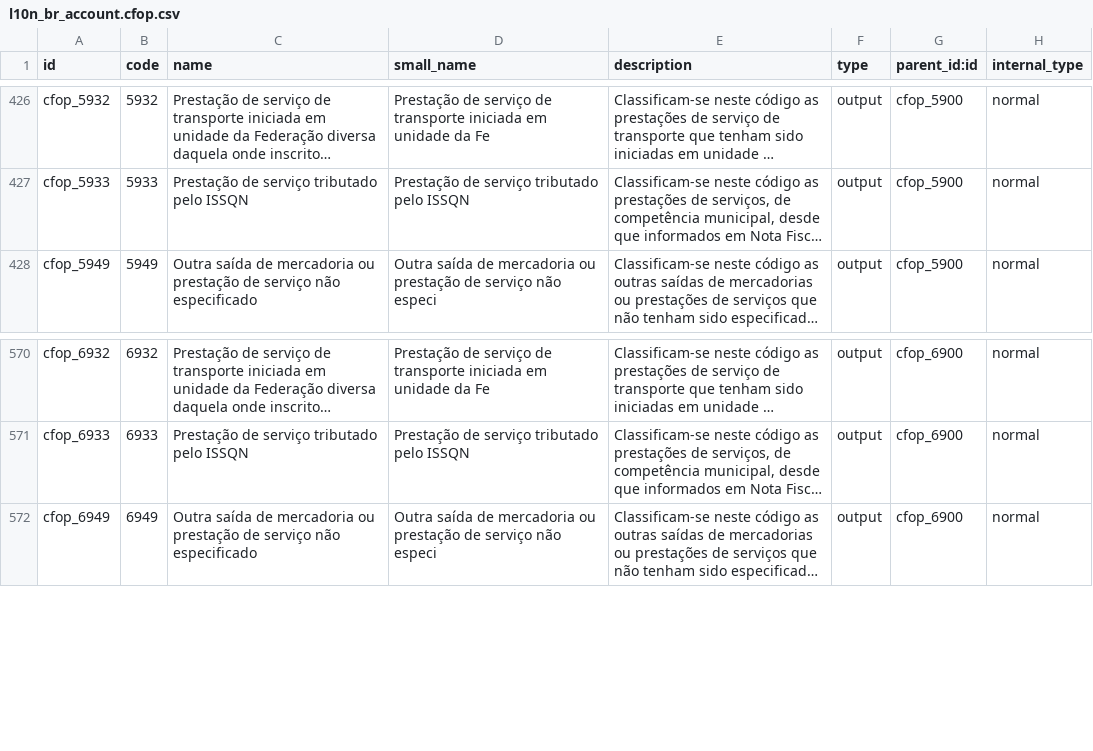
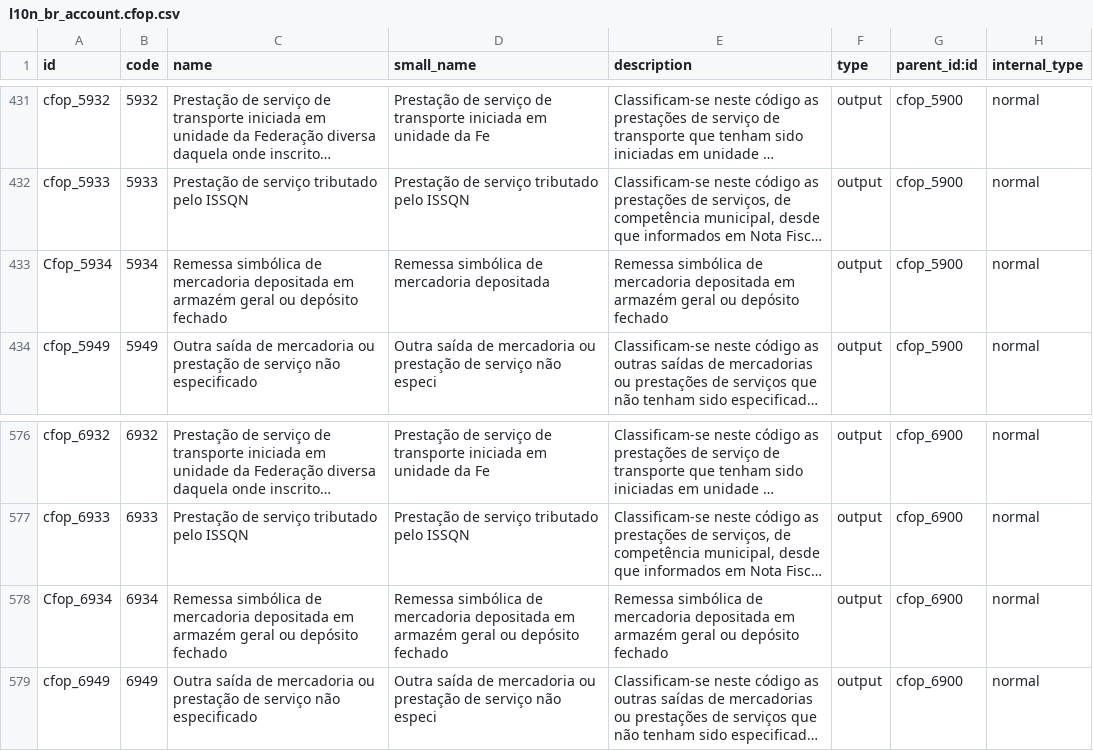
Before and after one commit to rvalyi/l10n_br_core, a CSV file: l10n_br_data_account/l10n_br_account.cfop.csv, drawn as a sheet; only a part is shown, gaps mark what is left out; long unchanged cells end in …; the diff covers the shown part only; the diff names each change by its address in the sheet, - before the commit and + after, or states it on an @@ line.

Commit message:
l10n_br_account: atualizada a tabela de CFOP

```diff
--- a/l10n_br_data_account/l10n_br_account.cfop.csv
+++ b/l10n_br_data_account/l10n_br_account.cfop.csv
+row 433: Cfop_5934 | 5934 | Remessa simbólica de mercadoria depositada em armazém geral ou depósito fechado | Remessa simbólica de mercadoria depositada | Remessa simbólica de mercadoria depositada em armazém geral ou depósito fechado | output | cfop_5900 | normal
+row 578: Cfop_6934 | 6934 | Remessa simbólica de mercadoria depositada em armazém geral ou depósito fechado | Remessa simbólica de mercadoria depositada em armazém geral ou depósito fechado | Remessa simbólica de mercadoria depositada em armazém geral ou depósito fechado | output | cfop_6900 | normal
```
Also changed, not shown: 5 added rows elsewhere in this file.
